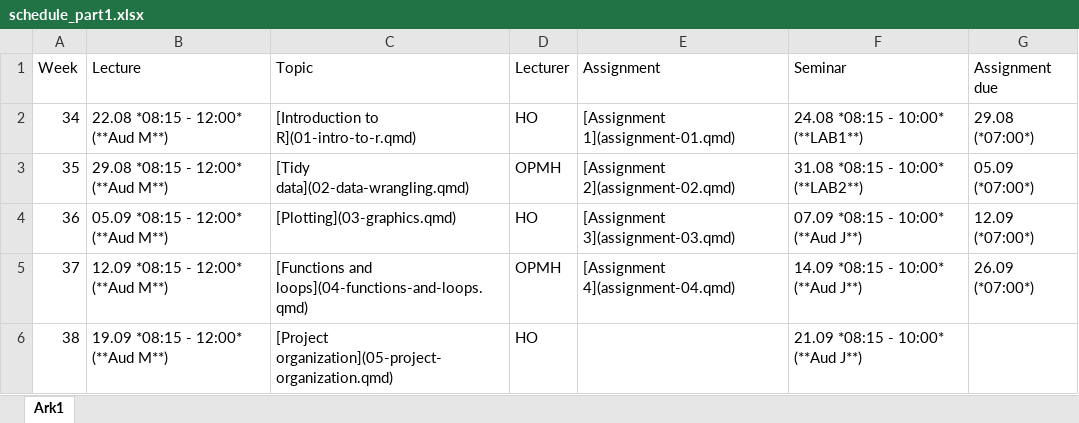
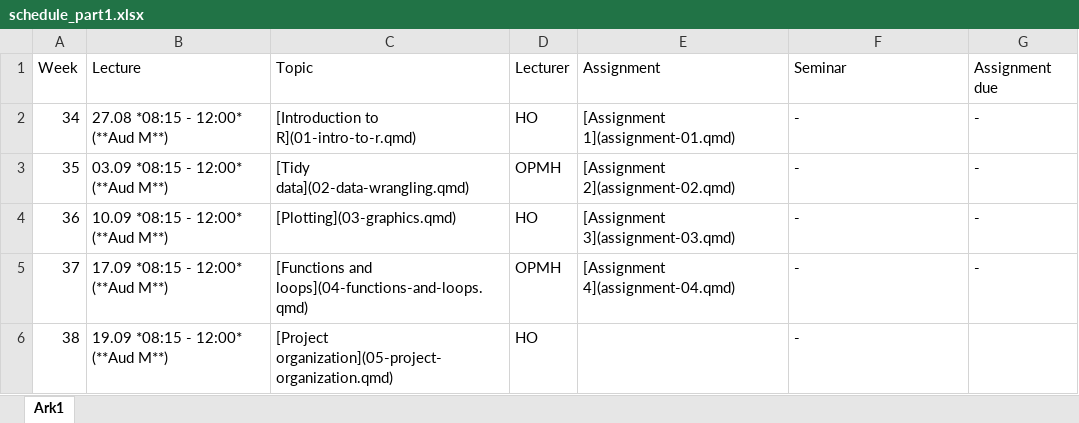
Before and after one commit to hotneim/ban400, an Excel workbook: data-and-files/schedule_part1.xlsx, sheet Ark1, drawn as a sheet; values as stored, in another font and other column widths than the file's, no borders; the diff names each change by its address in the sheet, - before the commit and + after, or states it on an @@ line.

```diff
--- a/data-and-files/schedule_part1.xlsx (sheet Ark1)
+++ b/data-and-files/schedule_part1.xlsx (sheet Ark1)
-B2 (Lecture): 22.08 *08:15 - 12:00* (**Aud M**)
+B2 (Lecture): 27.08 *08:15 - 12:00* (**Aud M**)
-F2 (Seminar): 24.08 *08:15 - 10:00* (**LAB1**)
+F2 (Seminar): -
-G2 (Assignment due): 29.08 (*07:00*)
+G2 (Assignment due): -
-B3 (Lecture): 29.08 *08:15 - 12:00* (**Aud M**)
+B3 (Lecture): 03.09 *08:15 - 12:00* (**Aud M**)
-F3 (Seminar): 31.08 *08:15 - 10:00* (**LAB2**)
+F3 (Seminar): -
-G3 (Assignment due): 05.09 (*07:00*)
+G3 (Assignment due): -
-B4 (Lecture): 05.09 *08:15 - 12:00* (**Aud M**)
+B4 (Lecture): 10.09 *08:15 - 12:00* (**Aud M**)
-F4 (Seminar): 07.09 *08:15 - 10:00* (**Aud J**)
+F4 (Seminar): -
-G4 (Assignment due): 12.09 (*07:00*)
+G4 (Assignment due): -
-B5 (Lecture): 12.09 *08:15 - 12:00* (**Aud M**)
+B5 (Lecture): 17.09 *08:15 - 12:00* (**Aud M**)
-F5 (Seminar): 14.09 *08:15 - 10:00* (**Aud J**)
+F5 (Seminar): -
-G5 (Assignment due): 26.09 (*07:00*)
+G5 (Assignment due): -
-F6 (Seminar): 21.09 *08:15 - 10:00* (**Aud J**)
+F6 (Seminar): -
```
Also changed, not shown: data-and-files/schedule_part2.xlsx, 46 other files.
